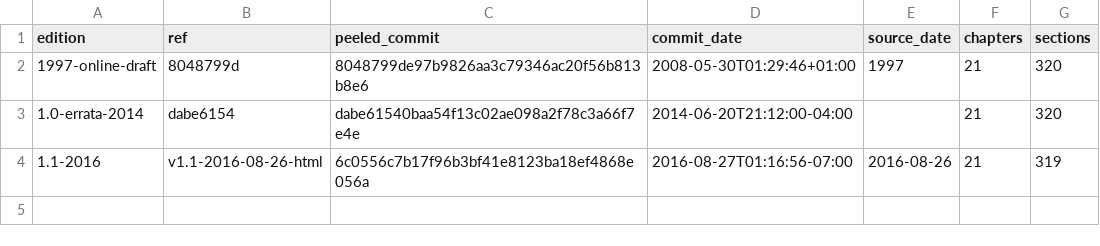
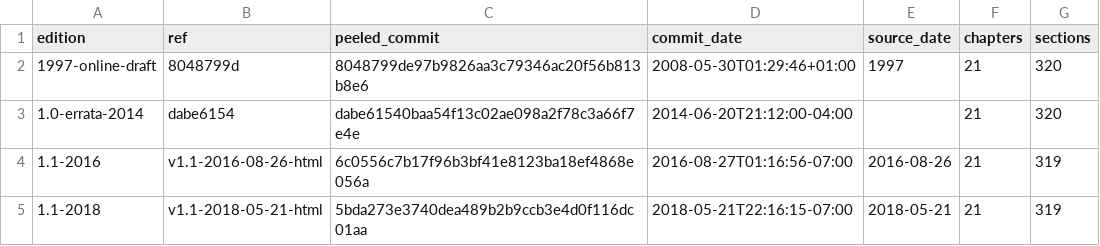
Before and after one commit to int19h/jbocirvei, a CSV file: _meta/cll/editions.csv, drawn as a sheet; the diff names each change by its address in the sheet, - before the commit and + after, or states it on an @@ line.

Commit message:
cll: render 1.1-2018
Source: cll
Source-Id: cll=1.1-2018
Event: render
Time-Confidence: exact
Source-Date: 2018-05-21
Edition: 1.1-2018
Renderer: cll/1

```diff
--- a/_meta/cll/editions.csv
+++ b/_meta/cll/editions.csv
+row 5: 1.1-2018 | v1.1-2018-05-21-html | 5bda273e3740dea489b2b9ccb3e4d0f116dc01aa | 2018-05-21T22:16:15-07:00 | 2018-05-21 | 21 | 319
```
Also changed, not shown: 22 other files.
